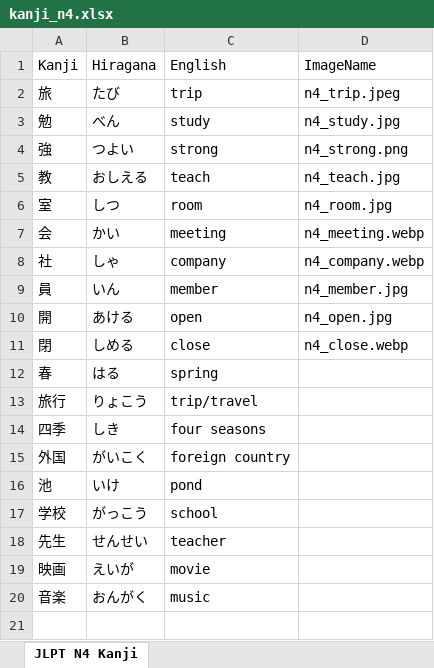
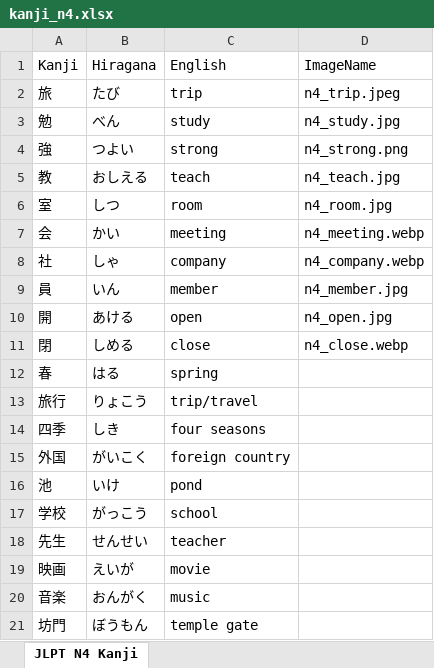
Before and after one commit to csemahmud/khans_kanji_english_practice, an Excel workbook: public/docs/kanji_n4.xlsx, sheet JLPT N4 Kanji, drawn as a sheet; values as stored, in another font and other column widths than the file's, no borders; the diff names each change by its address in the sheet, - before the commit and + after, or states it on an @@ line.

```diff
--- a/public/docs/kanji_n4.xlsx (sheet JLPT N4 Kanji)
+++ b/public/docs/kanji_n4.xlsx (sheet JLPT N4 Kanji)
+row 21: 坊門 | ぼうもん | temple gate
```
Also changed, not shown: public/docs/kanji_n1.xlsx, public/docs/kanji_n2.xlsx, 1 other file.
